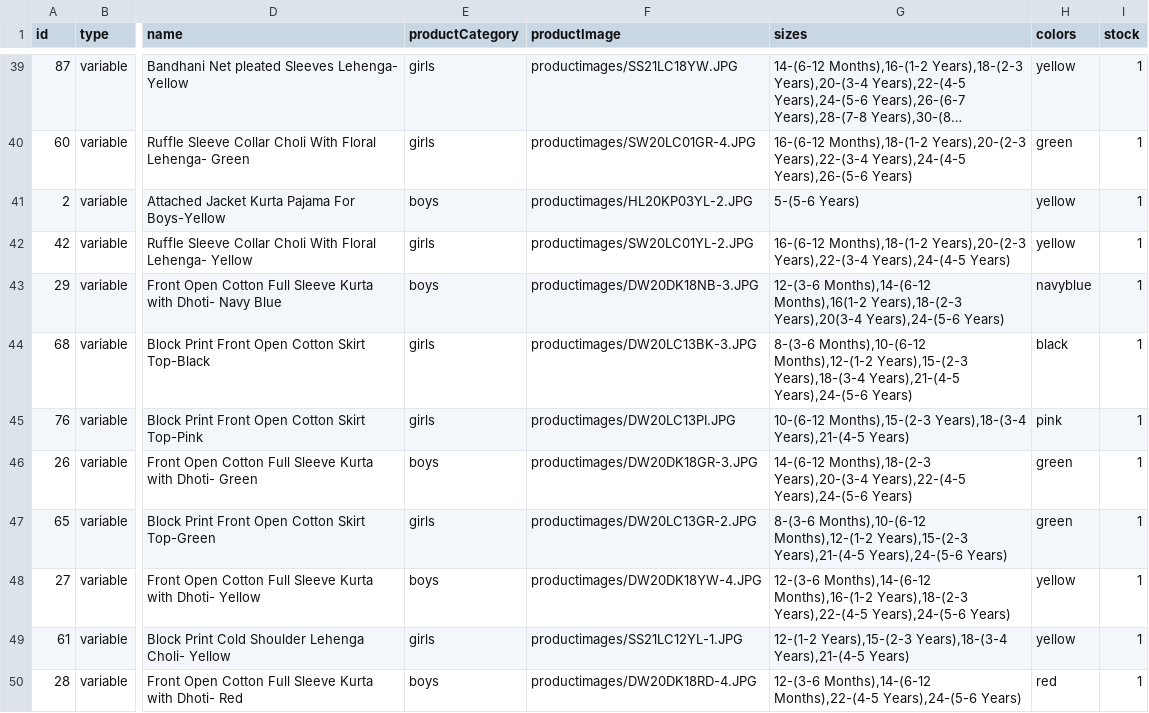
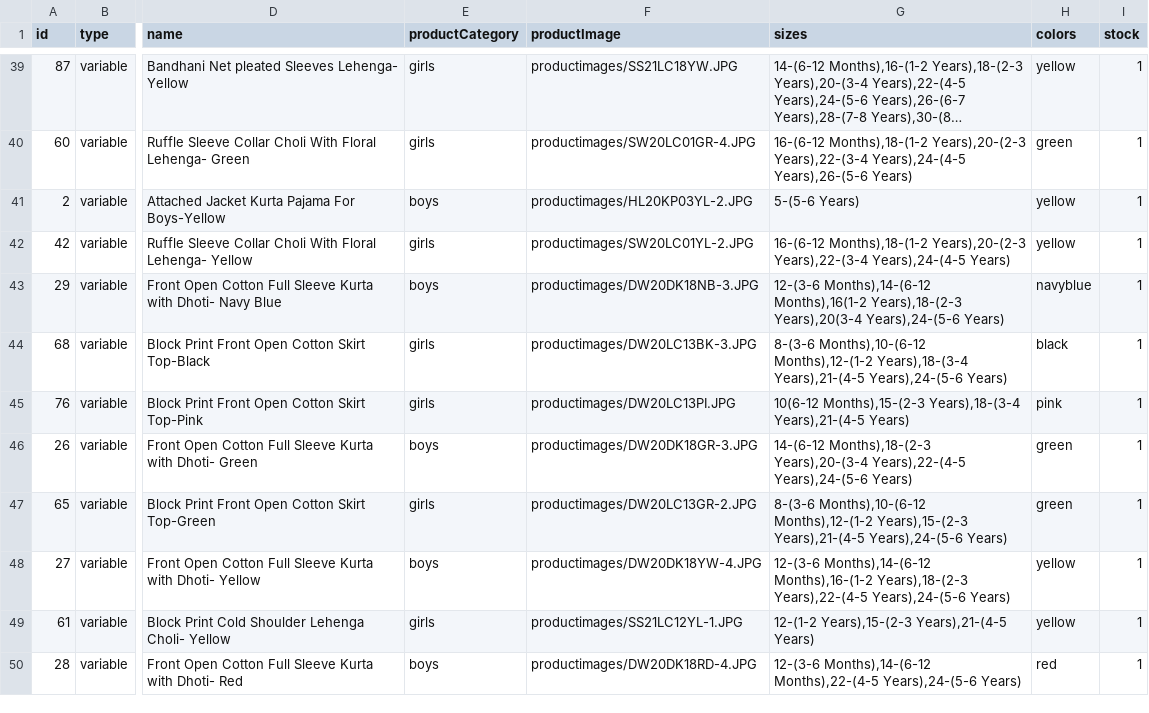
Before and after one commit to vish448/bnbca, a CSV file: src/content/products/products.csv, drawn as a sheet; only a part is shown, gaps mark what is left out; long unchanged cells end in …; the diff covers the shown part only; the diff names each change by its address in the sheet, - before the commit and + after, or states it on an @@ line.

```diff
--- a/src/content/products/products.csv
+++ b/src/content/products/products.csv
-G44 (sizes): …Months),10-(6-12 Months),12-(1-2 Years),15-(2-3 Years),18-(3-4 Years),21-(4-5…
+G44 (sizes): …Months),10-(6-12 Months),12-(1-2 Years),18-(3-4 Years),21-(4-5…
-G45 (sizes): 10-(6-12 Months),15-(2-3 Years),18-(3-4…
+G45 (sizes): 10(6-12 Months),15-(2-3 Years),18-(3-4…
-G49 (sizes): 12-(1-2 Years),15-(2-3 Years),18-(3-4 Years),21-(4-5 Years)
+G49 (sizes): 12-(1-2 Years),15-(2-3 Years),21-(4-5 Years)
```
Also changed, not shown: 26 edited cells elsewhere in this file.
